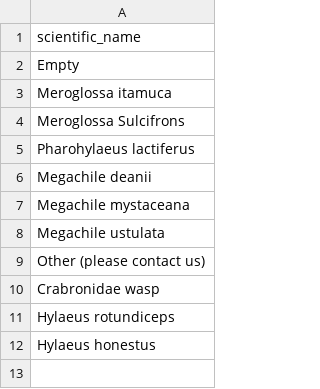
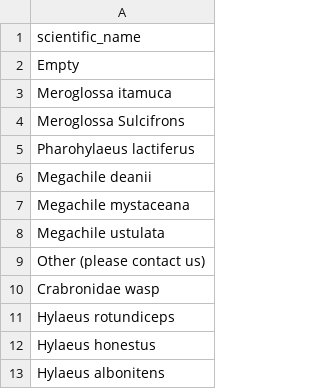
Before and after one commit to thenervlab/bee-business, a CSV file: data/species_names.csv, drawn as a sheet; the diff names each change by its address in the sheet, - before the commit and + after, or states it on an @@ line.

Commit message:
Update species_names.csv

```diff
--- a/data/species_names.csv
+++ b/data/species_names.csv
+row 13: Hylaeus albonitens
```
